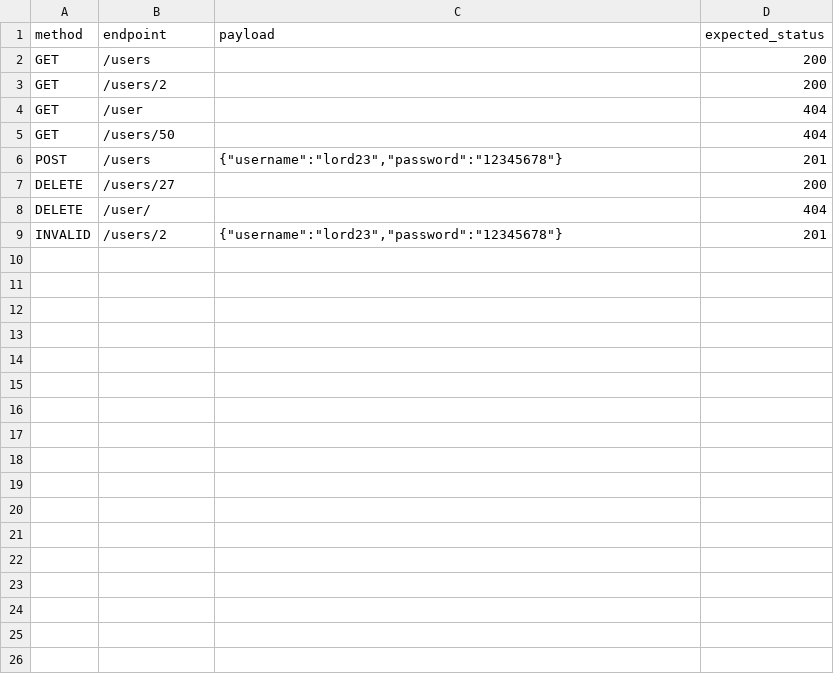
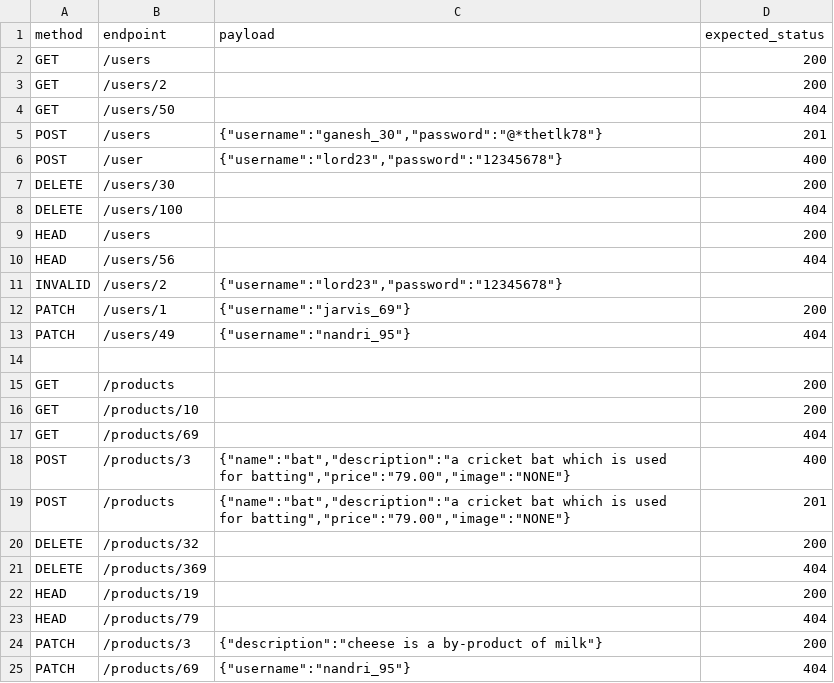
Before and after one commit to sharath2243/QALEARN, a CSV file: Csv_files/api_data.csv, drawn as a sheet.

```diff
--- a/Csv_files/api_data.csv
+++ b/Csv_files/api_data.csv
@@ -3,7 +3,23 @@ GET,/users,,200
 GET,/users/2,,200
-GET,/user,,404
 GET,/users/50,,404
-POST,/users,"{""username"":""lord23"",""password"":""12345678""}",201
-DELETE,/users/27,,200
-DELETE,/user/,,404
-INVALID,/users/2,"{""username"":""lord23"",""password"":""12345678""}",201
+POST,/users,"{""username"":""ganesh_30"",""password"":""@*thetlk78""}",201
+POST,/user,"{""username"":""lord23"",""password"":""12345678""}",400
+DELETE,/users/30,,200
+DELETE,/users/100,,404
+HEAD,/users,,200
+HEAD,/users/56,,404
+INVALID,/users/2,"{""username"":""lord23"",""password"":""12345678""}"
+PATCH,/users/1,"{""username"":""jarvis_69""}",200
+PATCH,/users/49,"{""username"":""nandri_95""}",404
+
+GET,/products,,200
+GET,/products/10,,200
+GET,/products/69,,404
+POST,/products/3,"{""name"":""bat"",""description"":""a cricket bat which is used for batting"",""price"":""79.00"",""image"":""NONE""}",400
+POST,/products,"{""name"":""bat"",""description"":""a cricket bat which is used for batting"",""price"":""79.00"",""image"":""NONE""}",201
+DELETE,/products/32,,200
+DELETE,/products/369,,404
+HEAD,/products/19,,200
+HEAD,/products/79,,404
+PATCH,/products/3,"{""description"":""cheese is a by-product of milk""}",200
+PATCH,/products/69,"{""username"":""nandri_95""}",404
```
Also changed, not shown: 3 other files.
